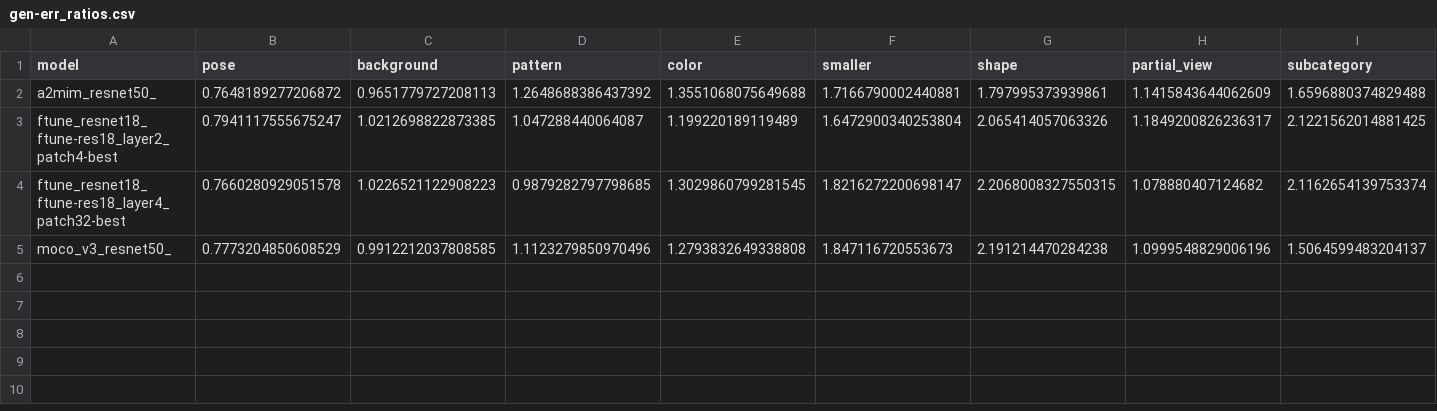
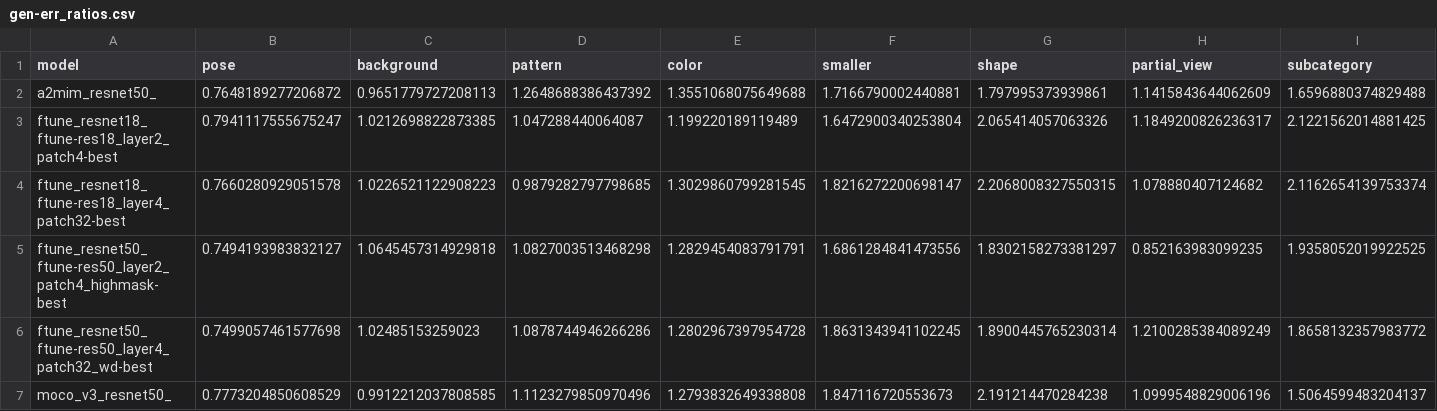
Before and after one commit to zy-f/mask-ssl, a CSV file: outputs/gen-err_ratios.csv, drawn as a sheet; only a part is shown; rows hold the shown columns only; the diff names each change by its address in the sheet, - before the commit and + after, or states it on an @@ line.

```diff
--- a/outputs/gen-err_ratios.csv
+++ b/outputs/gen-err_ratios.csv
+row 5: ftune_resnet50_ftune-res50_layer2_patch4_highmask-best | 0.7494193983832127 | 1.0645457314929818 | 1.0827003513468298 | 1.2829454083791791 | 1.6861284841473556 | 1.8302158273381297 | 0.852163983099235 | 1.9358052019922525
+row 6: ftune_resnet50_ftune-res50_layer4_patch32_wd-best | 0.7499057461577698 | 1.02485153259023 | 1.0878744946266286 | 1.2802967397954728 | 1.8631343941102245 | 1.8900445765230314 | 1.2100285384089249 | 1.8658132357983772
```
Also changed, not shown: exp_logs/ftune-res50_layer4_patch32_metrics.csv, 4 other files.
